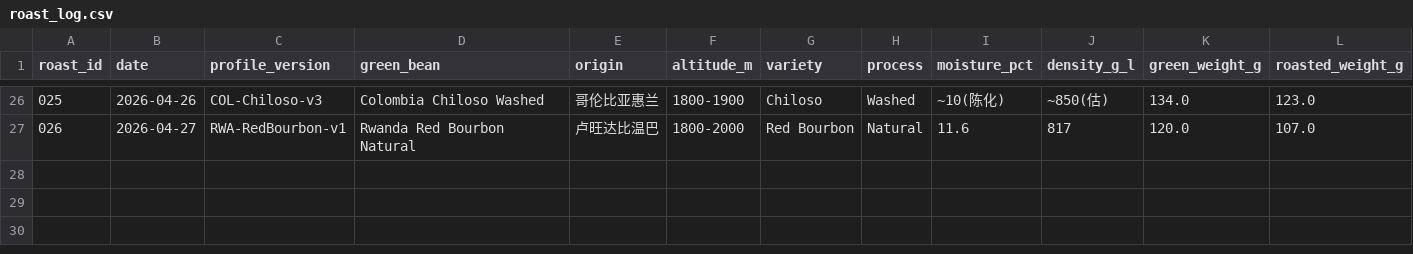
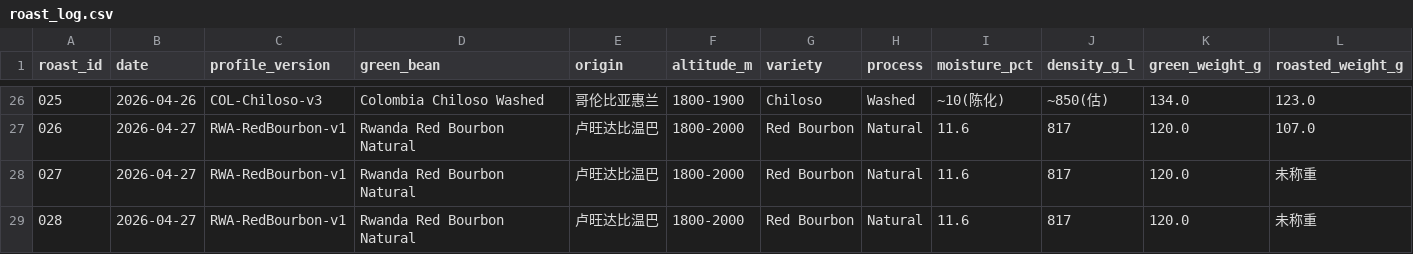
Before and after one commit to PerZhuang/CoffeeRoasting, a CSV file: roast_log.csv, drawn as a sheet; only a part is shown, gaps mark what is left out; rows hold the shown columns only; the diff names each change by its address in the sheet, - before the commit and + after, or states it on an @@ line.

```diff
--- a/roast_log.csv
+++ b/roast_log.csv
+row 28: 027 | 2026-04-27 | RWA-RedBourbon-v1 | Rwanda Red Bourbon Natural | 卢旺达比温巴 | 1800-2000 | Red Bourbon | Natural | 11.6 | 817 | 120.0 | 未称重
+row 29: 028 | 2026-04-27 | RWA-RedBourbon-v1 | Rwanda Red Bourbon Natural | 卢旺达比温巴 | 1800-2000 | Red Bourbon | Natural | 11.6 | 817 | 120.0 | 未称重
```
Also changed, not shown: 4 other files.
